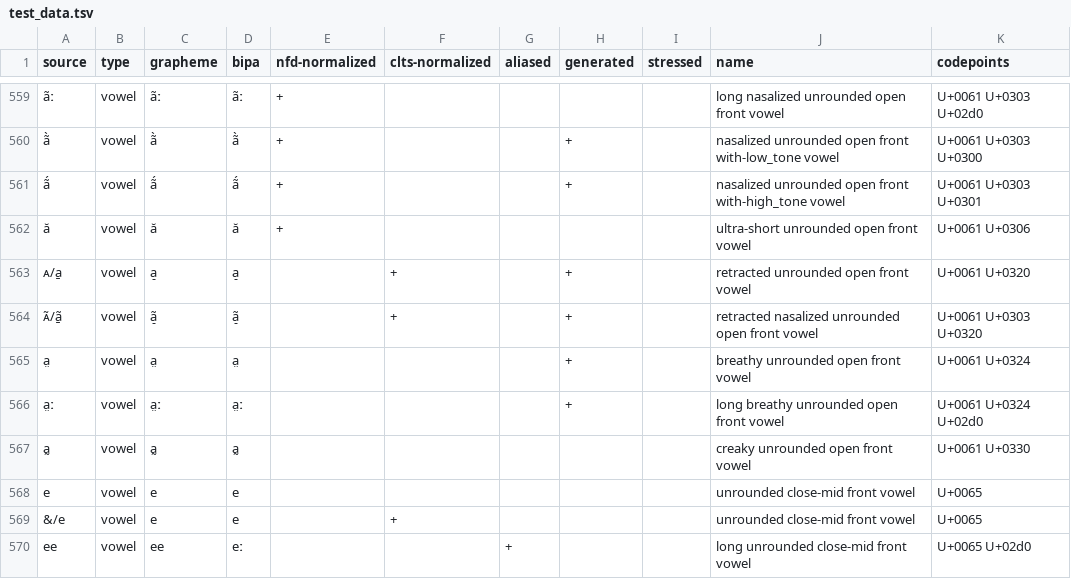
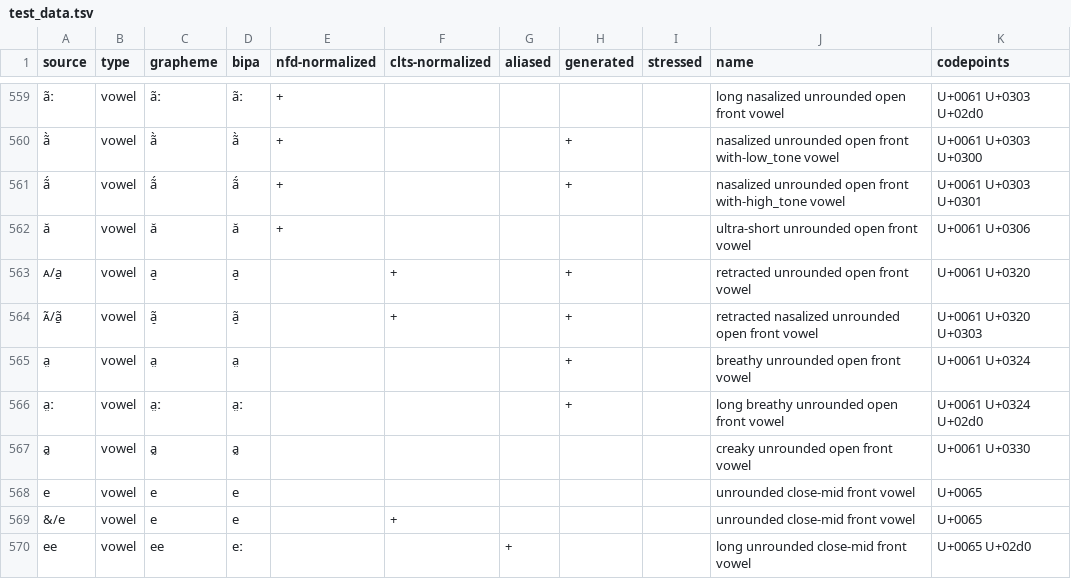
Before and after one commit to cldf-clts/pyclts, a TSV file: src/pyclts/data/test_data.tsv, drawn as a sheet; only a part is shown, gaps mark what is left out; the diff names each change by its address in the sheet, - before the commit and + after, or states it on an @@ line.

Commit message:
Update test_data.tsv

```diff
--- a/src/pyclts/data/test_data.tsv
+++ b/src/pyclts/data/test_data.tsv
-K564 (codepoints): U+0061 U+0303 U+0320
+K564 (codepoints): U+0061 U+0320 U+0303
```
